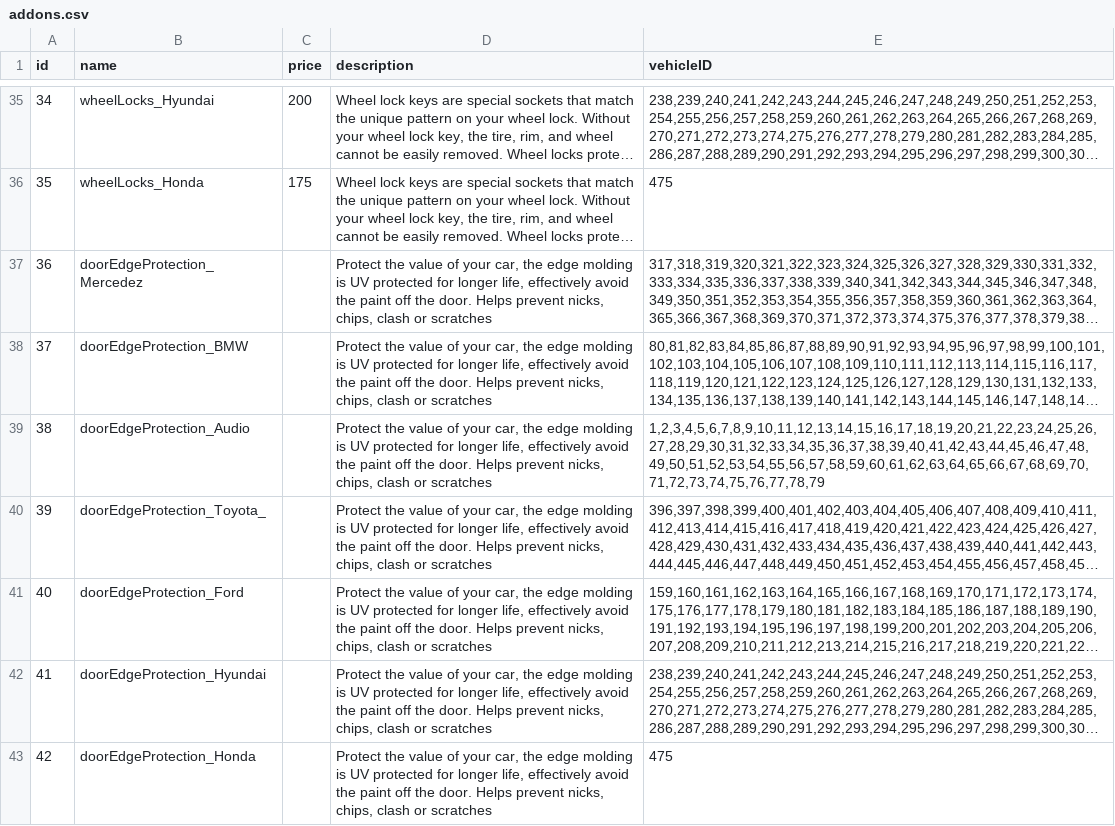
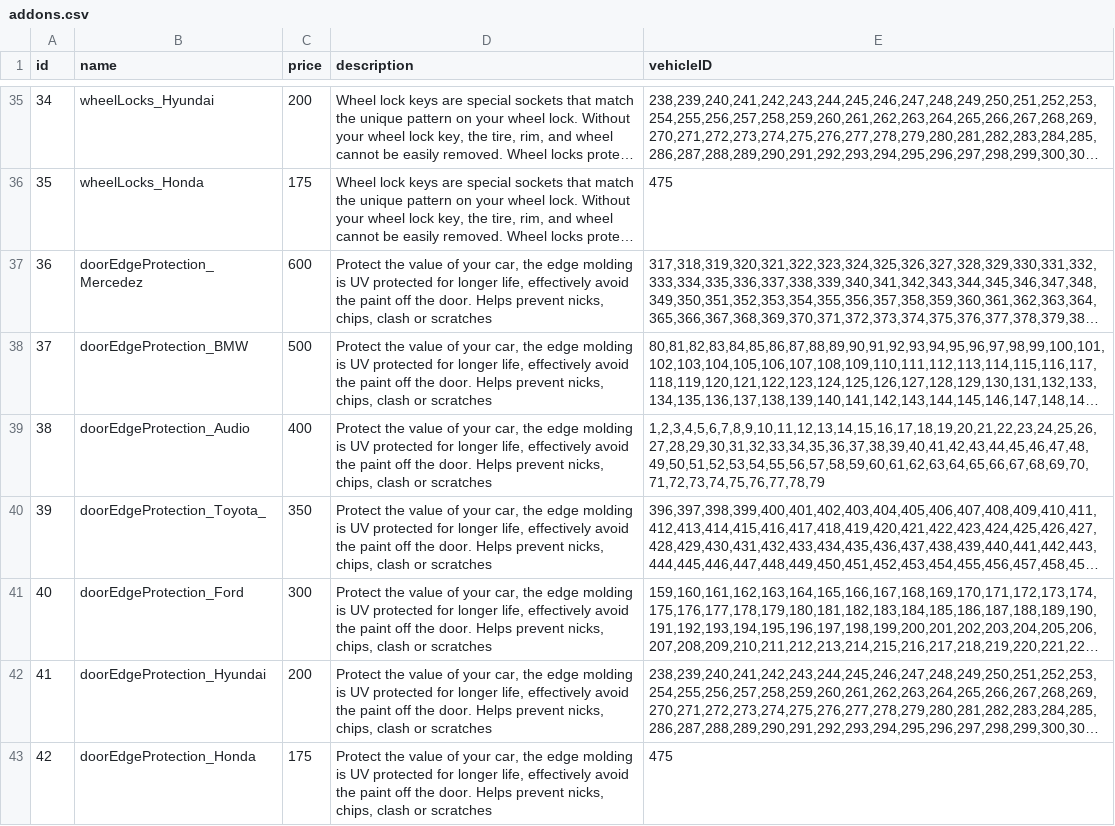
Before and after one commit to grimm-auto-finance/backend, a CSV file: data/addons.csv, drawn as a sheet; only a part is shown, gaps mark what is left out; long unchanged cells end in …; the diff names each change by its address in the sheet, - before the commit and + after, or states it on an @@ line.

Commit message:
Added Missing Prices to Addons
Added Missing Prices to Addons

```diff
--- a/data/addons.csv
+++ b/data/addons.csv
-C37 (price): (empty)
+C37 (price): 600
-C38 (price): (empty)
+C38 (price): 500
-C39 (price): (empty)
+C39 (price): 400
-C40 (price): (empty)
+C40 (price): 350
-C41 (price): (empty)
+C41 (price): 300
-C42 (price): (empty)
+C42 (price): 200
-C43 (price): (empty)
+C43 (price): 175
```
